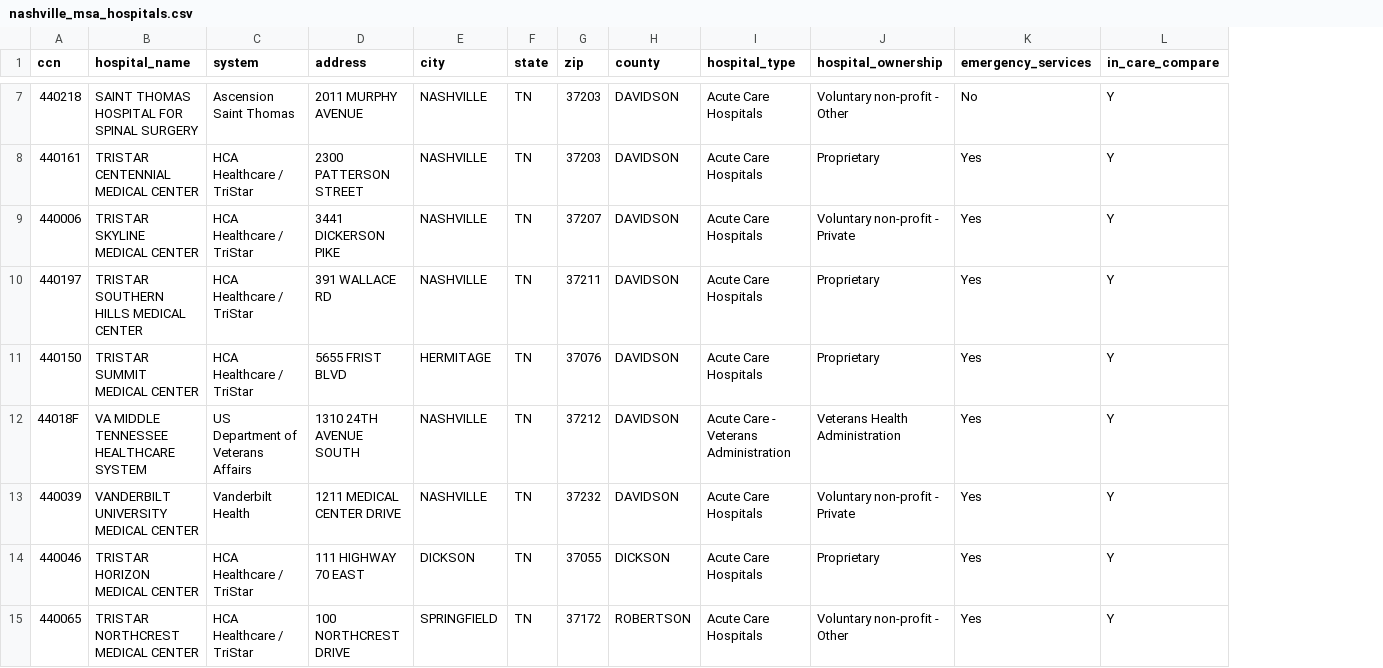
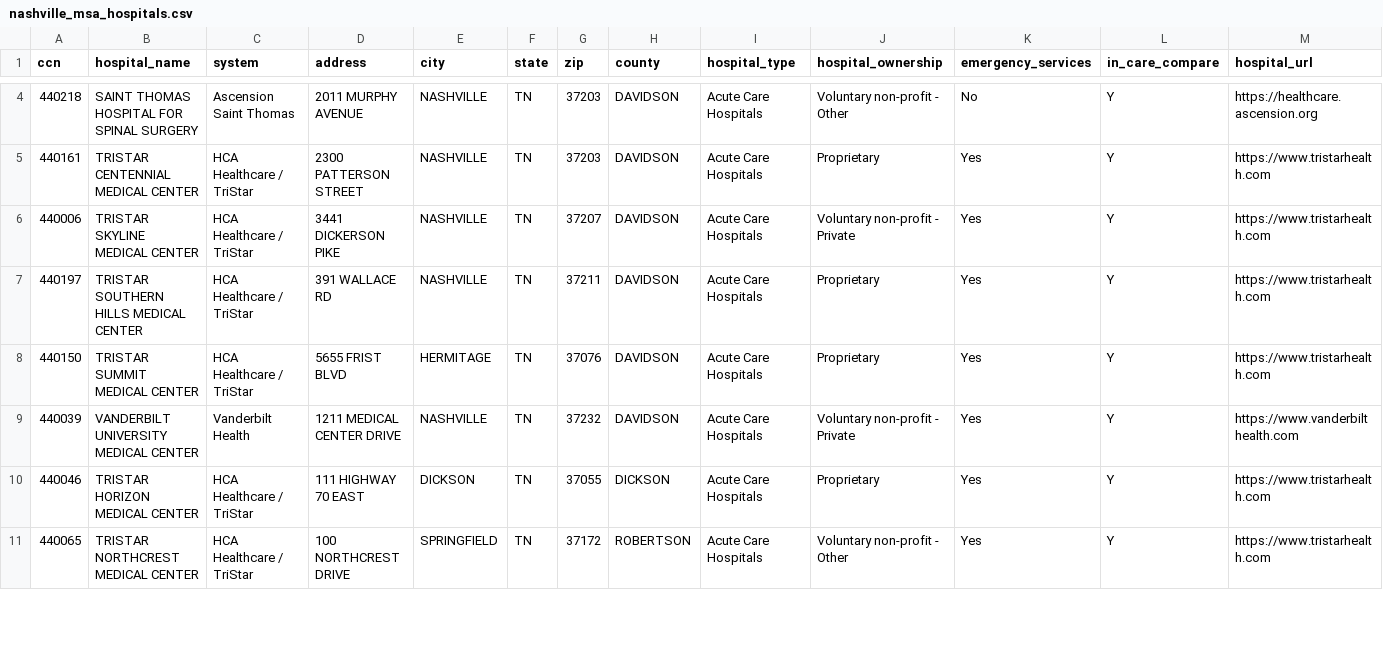
Before and after one commit to brigancer/healthcare-price-transparency, a CSV file: dbt_hpt_pipeline/seeds/nashville_msa_hospitals.csv, drawn as a sheet; only a part is shown, gaps mark what is left out; removed rows and columns are numbered as before the commit, all else as after; rows hold the shown columns only; the diff covers the shown part only; the diff names each change by its address in the sheet, - before the commit and + after, or states it on an @@ line.

Commit message:
clean up seed file to 16 acute care hospitals, add hospital_url column

```diff
--- a/dbt_hpt_pipeline/seeds/nashville_msa_hospitals.csv
+++ b/dbt_hpt_pipeline/seeds/nashville_msa_hospitals.csv
+column M (hospital_url), rows 4-11: https://healthcare.ascension.org | https://www.tristarhealth.com | https://www.tristarhealth.com | https://www.tristarhealth.com | https://www.tristarhealth.com | https://www.vanderbilthealth.com | https://www.tristarhealth.com | https://www.tristarhealth.com
-row 12: 44018F | VA MIDDLE TENNESSEE HEALTHCARE SYSTEM | US Department of Veterans Affairs | 1310 24TH AVENUE SOUTH | NASHVILLE | TN | 37212 | DAVIDSON | Acute Care - Veterans Administration | Veterans Health Administration | Yes | Y
```
Also changed, not shown: 7 removed rows elsewhere in this file, 2 other files.
